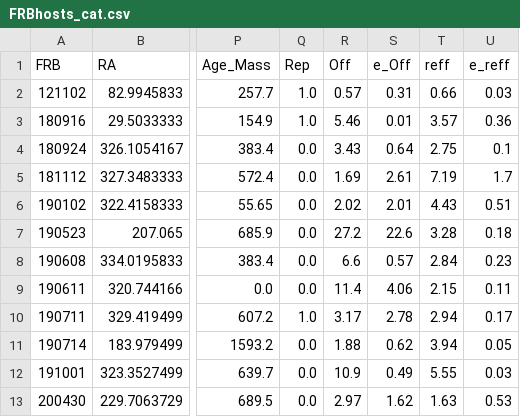
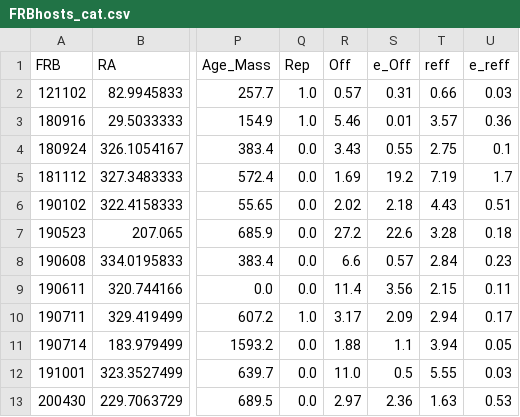
Before and after one commit to FRBs/FRBhostpage, a CSV file: Tables/FRBhosts_cat.csv, drawn as a sheet; only a part is shown, gaps mark what is left out; the diff names each change by its address in the sheet, - before the commit and + after, or states it on an @@ line.

Commit message:
Updating csv table

```diff
--- a/Tables/FRBhosts_cat.csv
+++ b/Tables/FRBhosts_cat.csv
-S4 (e_Off): 0.64
+S4 (e_Off): 0.55
-S5 (e_Off): 2.61
+S5 (e_Off): 19.2
-S6 (e_Off): 2.01
+S6 (e_Off): 2.18
-S9 (e_Off): 4.06
+S9 (e_Off): 3.56
-S10 (e_Off): 2.78
+S10 (e_Off): 2.09
-S11 (e_Off): 0.62
+S11 (e_Off): 1.1
-R12 (Off): 10.9
+R12 (Off): 11.0
-S12 (e_Off): 0.49
+S12 (e_Off): 0.5
-S13 (e_Off): 1.62
+S13 (e_Off): 2.36
```
